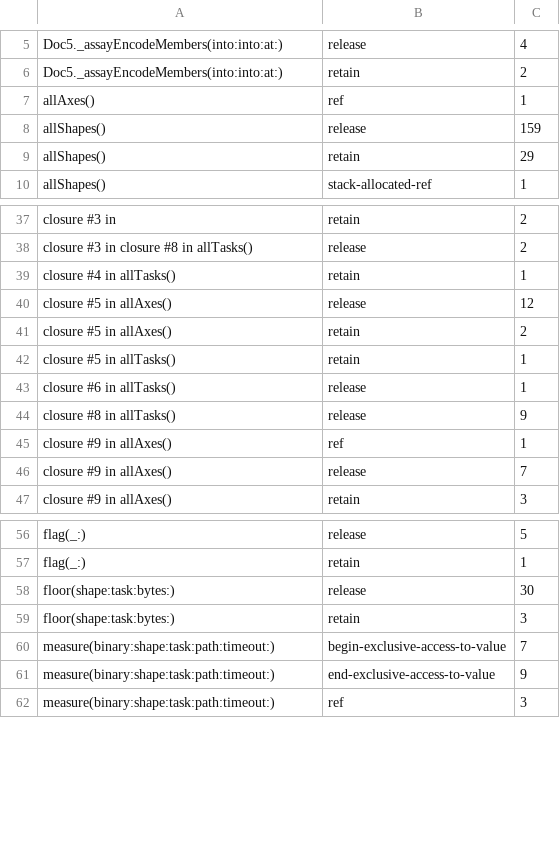
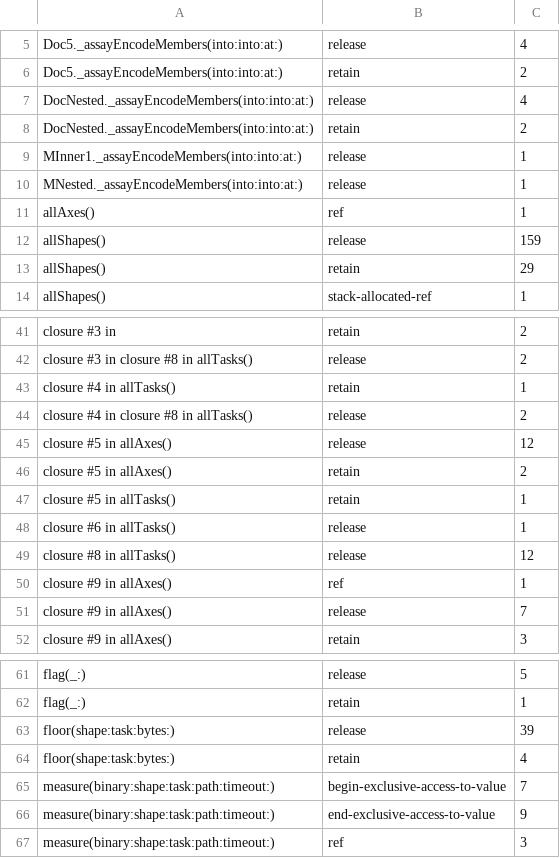
Before and after one commit to nerdmenot-swift/assay, a TSV file: Experiments/05-arc-audit/golden-linux/AssayMatrix.tsv, drawn as a sheet; only a part is shown, gaps mark what is left out.

Commit message:
JSON.Value: shape memory, so each container allocates once at its size
Ledger row 9, new today. base/value allocated 8,016 blocks per call, 4 per five-member
object; count.py explain put 8,001 of them in array growth (0 -> 1 -> 2 -> 4 -> 8 members).

A structural pre-count would rescan each subtree at every depth, O(n x depth), and the
linearity gate would rightly object. Instead, each container reserves what the previous
container at its depth held (JSONShapeHints). That is exact for the homogeneous records most
documents are, and it cannot amplify: a container over-reserves only after a larger sibling at
its depth, by at most that sibling's size, which was in the input, and the hint then updates.

base/value -25.3% instructions, 8,016 -> 2,020 blocks, -63.7% heap bytes. Every value cell is
-12% to -30% instructions and -31% to -68% bytes; the raw projection was already at one block per
record and did not move. Linear on depth, object width, array length and element count.
ShapeHintTests checks exact container structure where the hint is wrong in every direction.

The hint table costs 1 block per call. The first version, two arrays growing separately, cost 3,
which optional-absent/value (a document of empty objects, nothing to save) exposed.

Also in this commit's history: moving the validate rule loop into AssayCore to make applyString
visible was measured (+6.9% instructions, copies unchanged) and reverted; recorded in row 4.
777 tests; baseline and ARC golden re-recorded (the scanner signature renames).

```diff
--- a/Experiments/05-arc-audit/golden-linux/AssayMatrix.tsv
+++ b/Experiments/05-arc-audit/golden-linux/AssayMatrix.tsv
@@ -6,2 +6,6 @@ Doc5._assayEncodeMembers(into:into:at:)	release	4
 Doc5._assayEncodeMembers(into:into:at:)	retain	2
+DocNested._assayEncodeMembers(into:into:at:)	release	4
+DocNested._assayEncodeMembers(into:into:at:)	retain	2
+MInner1._assayEncodeMembers(into:into:at:)	release	1
+MNested._assayEncodeMembers(into:into:at:)	release	1
 allAxes()	ref	1
@@ -39,2 +43,3 @@ closure #3 in closure #8 in allTasks()	release	2
 closure #4 in allTasks()	retain	1
+closure #4 in closure #8 in allTasks()	release	2
 closure #5 in allAxes()	release	12
@@ -43,3 +48,3 @@ closure #5 in allTasks()	retain	1
 closure #6 in allTasks()	release	1
-closure #8 in allTasks()	release	9
+closure #8 in allTasks()	release	12
 closure #9 in allAxes()	ref	1
@@ -57,4 +62,4 @@ flag(_:)	release	5
 flag(_:)	retain	1
-floor(shape:task:bytes:)	release	30
-floor(shape:task:bytes:)	retain	3
+floor(shape:task:bytes:)	release	39
+floor(shape:task:bytes:)	retain	4
 measure(binary:shape:task:path:timeout:)	begin-exclusive-access-to-value	7
```
Also changed, not shown: Experiments/05-arc-audit/golden-linux/Assay.tsv, Experiments/05-arc-audit/golden-linux/AssayCore.tsv, 5 other files.
